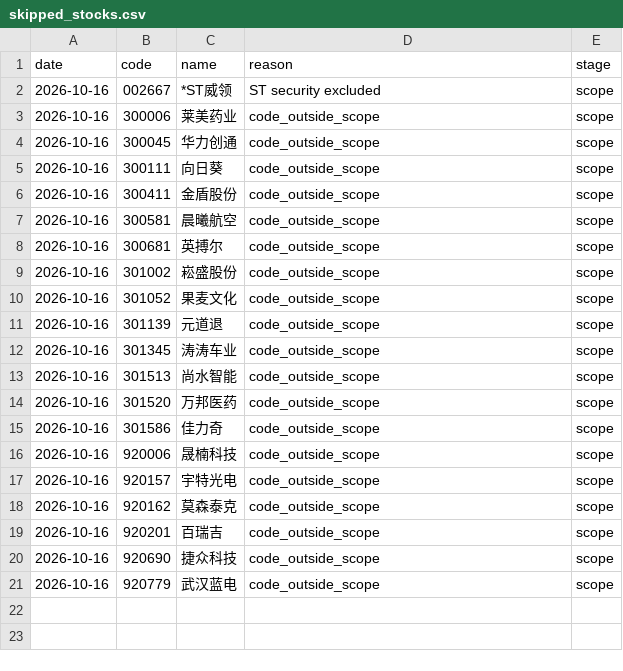
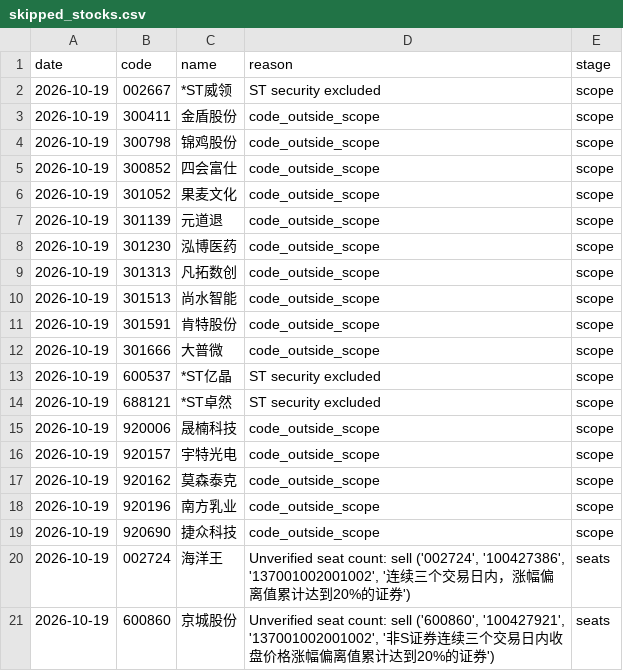
Before and after one commit to huvan9527-a11y/longhu, a CSV file: reports/skipped_stocks.csv, drawn as a sheet.

```diff
--- a/reports/skipped_stocks.csv
+++ b/reports/skipped_stocks.csv
@@ -1,21 +1,21 @@
 date,code,name,reason,stage
-2026-10-16,002667,*ST威领,ST security excluded,scope
-2026-10-16,300006,莱美药业,code_outside_scope,scope
-2026-10-16,300045,华力创通,code_outside_scope,scope
-2026-10-16,300111,向日葵,code_outside_scope,scope
-2026-10-16,300411,金盾股份,code_outside_scope,scope
-2026-10-16,300581,晨曦航空,code_outside_scope,scope
-2026-10-16,300681,英搏尔,code_outside_scope,scope
-2026-10-16,301002,崧盛股份,code_outside_scope,scope
-2026-10-16,301052,果麦文化,code_outside_scope,scope
-2026-10-16,301139,元道退,code_outside_scope,scope
-2026-10-16,301345,涛涛车业,code_outside_scope,scope
-2026-10-16,301513,尚水智能,code_outside_scope,scope
-2026-10-16,301520,万邦医药,code_outside_scope,scope
-2026-10-16,301586,佳力奇,code_outside_scope,scope
-2026-10-16,920006,晟楠科技,code_outside_scope,scope
-2026-10-16,920157,宇特光电,code_outside_scope,scope
-2026-10-16,920162,莫森泰克,code_outside_scope,scope
-2026-10-16,920201,百瑞吉,code_outside_scope,scope
-2026-10-16,920690,捷众科技,code_outside_scope,scope
-2026-10-16,920779,武汉蓝电,code_outside_scope,scope
+2026-10-19,002667,*ST威领,ST security excluded,scope
+2026-10-19,300411,金盾股份,code_outside_scope,scope
+2026-10-19,300798,锦鸡股份,code_outside_scope,scope
+2026-10-19,300852,四会富仕,code_outside_scope,scope
+2026-10-19,301052,果麦文化,code_outside_scope,scope
+2026-10-19,301139,元道退,code_outside_scope,scope
+2026-10-19,301230,泓博医药,code_outside_scope,scope
+2026-10-19,301313,凡拓数创,code_outside_scope,scope
+2026-10-19,301513,尚水智能,code_outside_scope,scope
+2026-10-19,301591,肯特股份,code_outside_scope,scope
+2026-10-19,301666,大普微,code_outside_scope,scope
+2026-10-19,600537,*ST亿晶,ST security excluded,scope
+2026-10-19,688121,*ST卓然,ST security excluded,scope
+2026-10-19,920006,晟楠科技,code_outside_scope,scope
+2026-10-19,920157,宇特光电,code_outside_scope,scope
+2026-10-19,920162,莫森泰克,code_outside_scope,scope
+2026-10-19,920196,南方乳业,code_outside_scope,scope
+2026-10-19,920690,捷众科技,code_outside_scope,scope
+2026-10-19,002724,海洋王,"Unverified seat count: sell ('002724', '100427386', '137001002001002', '连续三个交易日内，涨幅偏离值累计达到20%的证券')",seats
+2026-10-19,600860,京城股份,"Unverified seat count: sell ('600860', '100427921', '137001002001002', '非S证券连续三个交易日内收盘价格涨幅偏离值累计达到20%的证券')",seats
```
Also changed, not shown: reports/screening_audit_latest.csv, 2 other files.
